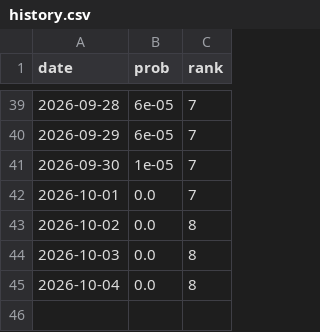
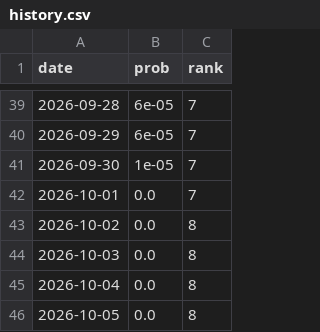
Before and after one commit to june052405/-kbo-playoff-odds, a CSV file: data/history.csv, drawn as a sheet; only a part is shown, gaps mark what is left out; the diff names each change by its address in the sheet, - before the commit and + after, or states it on an @@ line.

```diff
--- a/data/history.csv
+++ b/data/history.csv
+row 46: 2026-10-05 | 0.0 | 8
```
Also changed, not shown: data/schedule.csv, 2 other files.
